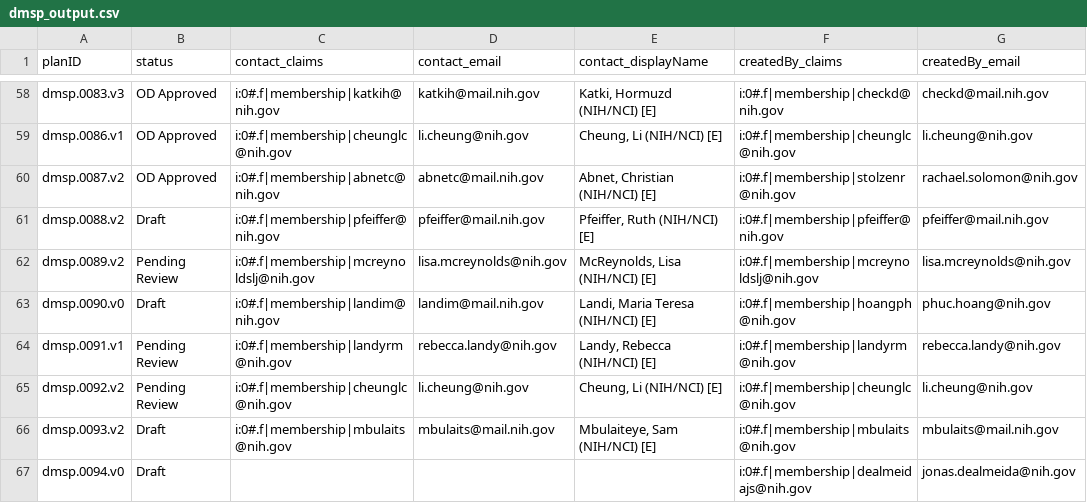
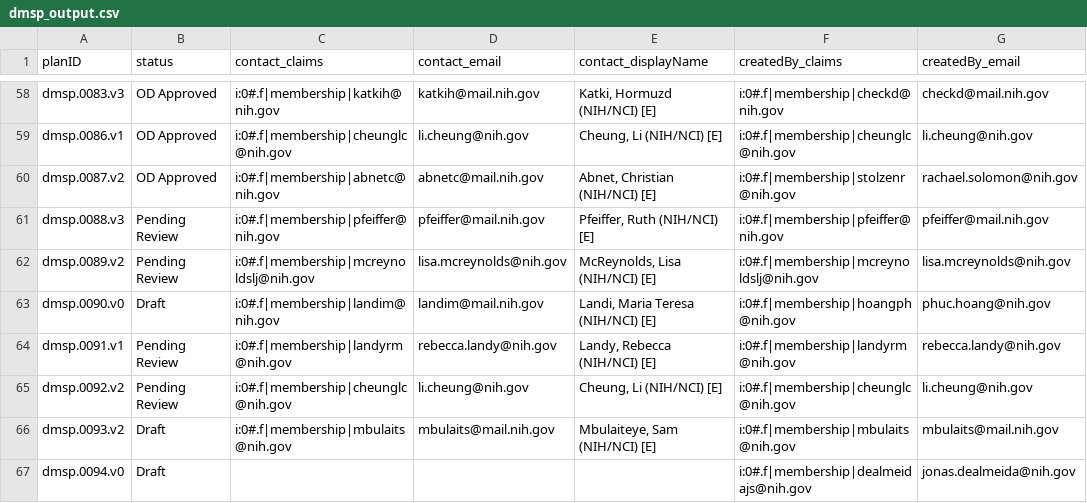
Before and after one commit to episphere/dataplatform, a CSV file: imports/dmsp_output.csv, drawn as a sheet; only a part is shown, gaps mark what is left out; the diff names each change by its address in the sheet, - before the commit and + after, or states it on an @@ line.

Commit message:
Update dmsp_output.csv

```diff
--- a/imports/dmsp_output.csv
+++ b/imports/dmsp_output.csv
-A61 (planID): dmsp.0088.v2
+A61 (planID): dmsp.0088.v3
-B61 (status): Draft
+B61 (status): Pending Review
```
